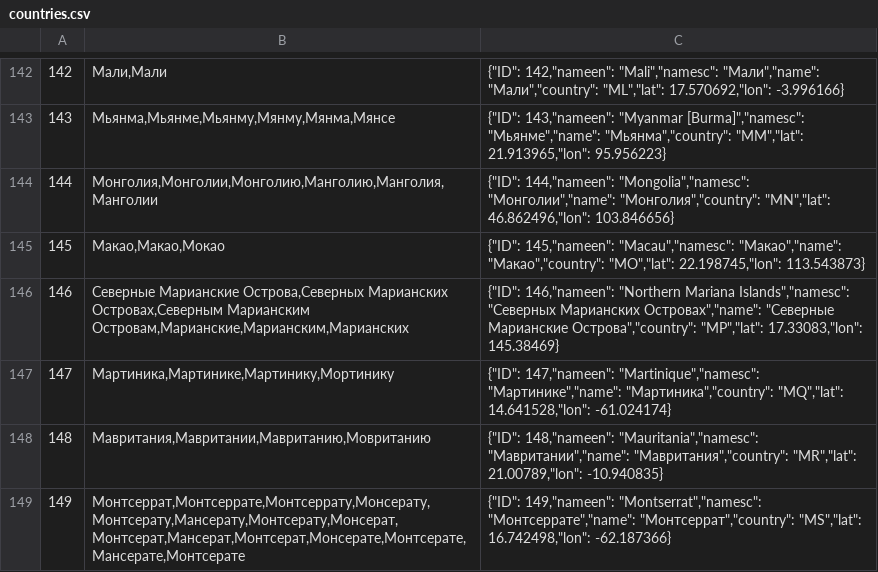
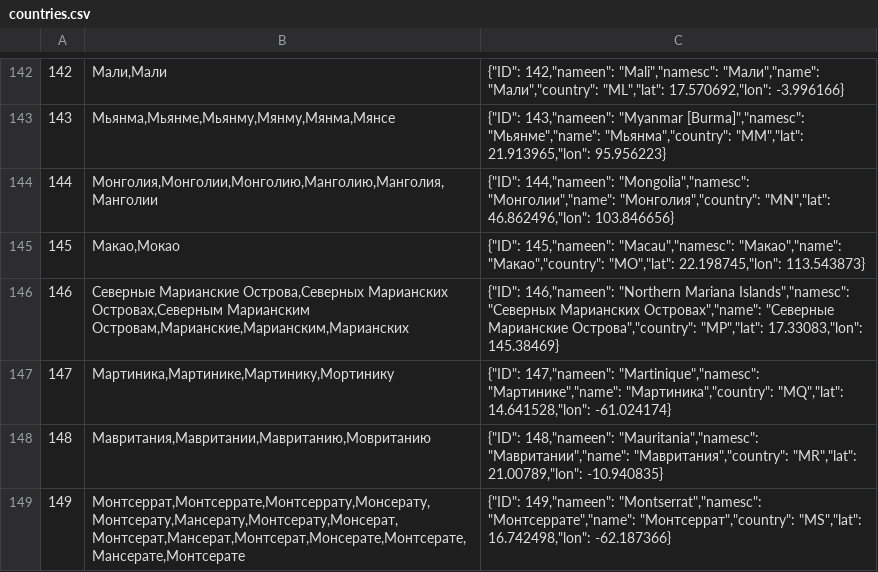
Before and after one commit to katalana/Just-Tour, a CSV file: src/dicts/countries.csv, drawn as a sheet; only a part is shown, gaps mark what is left out; the diff covers the shown part only.

```diff
--- a/src/dicts/countries.csv
+++ b/src/dicts/countries.csv
@@ -144,3 +144,3 @@
 144;Монголия,Монголии,Монголию,Манголию,Манголия,Манголии;{"ID": 144,"nameen": "Mongolia","namesc": "Монголии","name": "Монголия","country": "MN","lat": 46.862496,"lon": 103.846656}
-145;Макао,Макао,Мокао;{"ID": 145,"nameen": "Macau","namesc": "Макао","name": "Макао","country": "MO","lat": 22.198745,"lon": 113.543873}
+145;Макао,Мокао;{"ID": 145,"nameen": "Macau","namesc": "Макао","name": "Макао","country": "MO","lat": 22.198745,"lon": 113.543873}
 146;Северные Марианские Острова,Северных Марианских Островах,Северным Марианским Островам,Марианские,Марианским,Марианских;{"ID": 146,"nameen": "Northern Mariana Islands","namesc": "Северных Марианских Островах","name": "Северные Марианские Острова","country": "MP","lat": 17.33083,"lon": 145.38469}
```
Also changed, not shown: 39 edited cells elsewhere in this file, src/dicts/names.csv, 2 other files.
